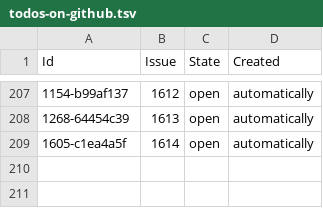
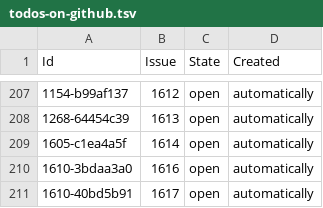
Before and after one commit to php-coder/mystamps, a TSV file: todos-on-github.tsv, drawn as a sheet; only a part is shown, gaps mark what is left out; the diff names each change by its address in the sheet, - before the commit and + after, or states it on an @@ line.

Commit message:
chore: sync issues for a1bffa5 chore: fix the case when connect-todos-to-issues.sh doesn't see newly added puzzles as it looked to the old file

```diff
--- a/todos-on-github.tsv
+++ b/todos-on-github.tsv
+row 210: 1610-3bdaa3a0 | 1616 | open | automatically
+row 211: 1610-40bd5b91 | 1617 | open | automatically
```
